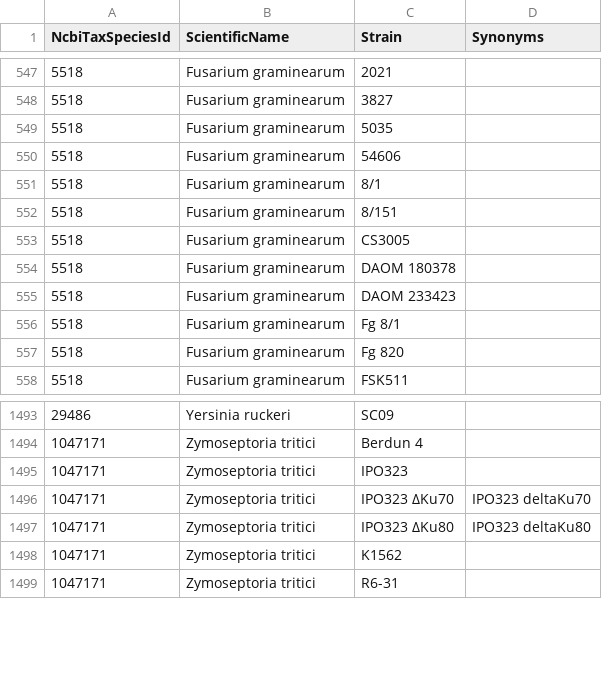
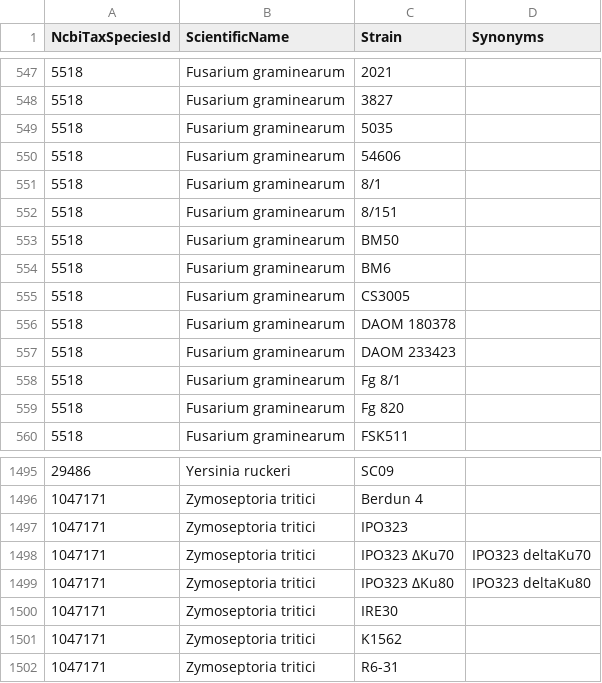
Before and after one commit to PHI-base/canto-config, a CSV file: data/pathogen_strains.csv, drawn as a sheet; only a part is shown, gaps mark what is left out; the diff names each change by its address in the sheet, - before the commit and + after, or states it on an @@ line.

Commit message:
Sync pathogen strains

```diff
--- a/data/pathogen_strains.csv
+++ b/data/pathogen_strains.csv
+row 553: 5518 | Fusarium graminearum | BM50
+row 554: 5518 | Fusarium graminearum | BM6
+row 1500: 1047171 | Zymoseptoria tritici | IRE30
```
